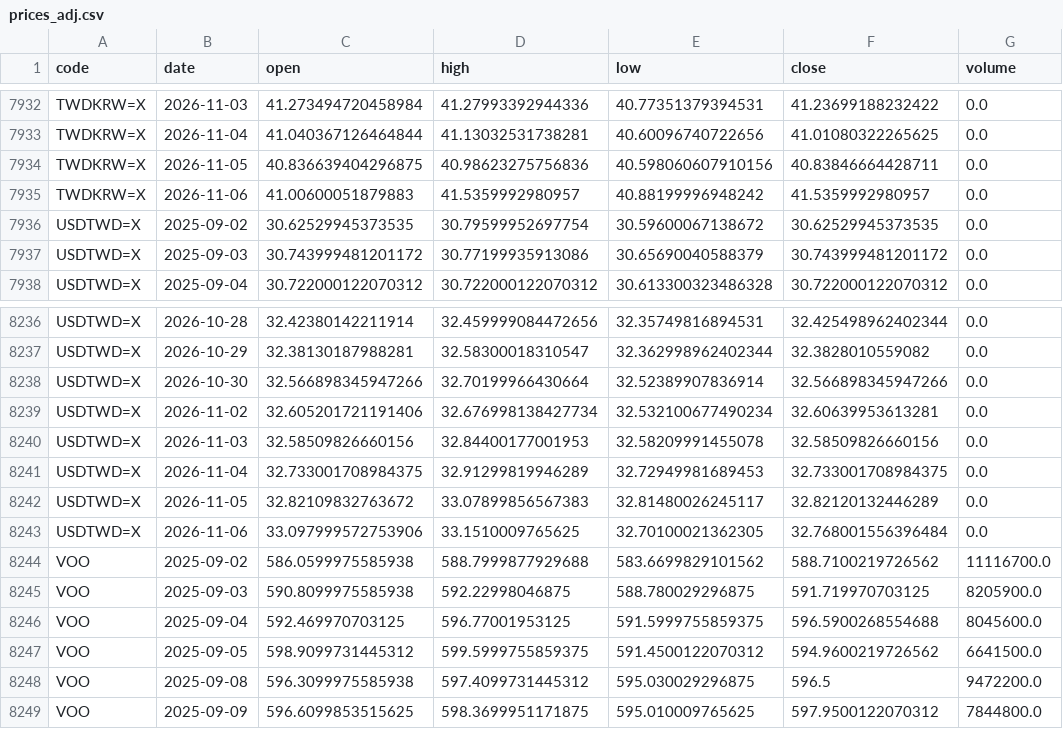
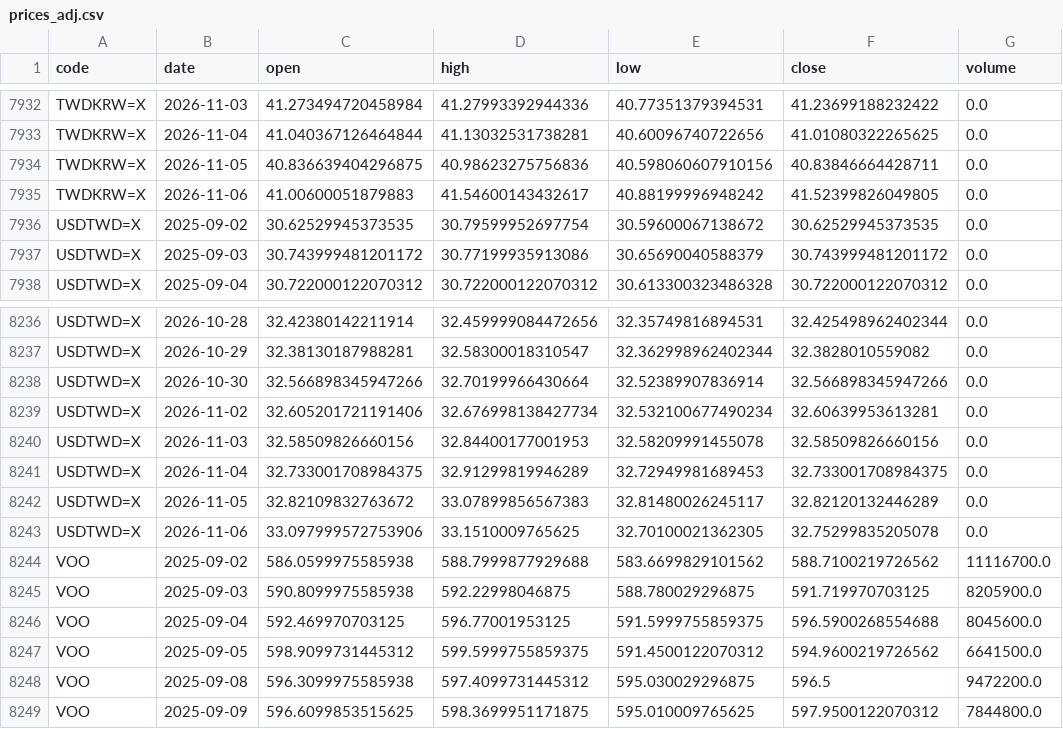
Before and after one commit to u6x06a/-tw-watchlist-data, a CSV file: data/prices_adj.csv, drawn as a sheet; only a part is shown, gaps mark what is left out.

Commit message:
update derived data 2026-11-06

```diff
--- a/data/prices_adj.csv
+++ b/data/prices_adj.csv
@@ -7934,3 +7934,3 @@ TWDKRW=X,2026-11-04,41.040367126464844,41.13032531738281,40.60096740722656,41.01
 TWDKRW=X,2026-11-05,40.836639404296875,40.98623275756836,40.598060607910156,40.83846664428711,0.0
-TWDKRW=X,2026-11-06,41.00600051879883,41.5359992980957,40.88199996948242,41.5359992980957,0.0
+TWDKRW=X,2026-11-06,41.00600051879883,41.54600143432617,40.88199996948242,41.52399826049805,0.0
 USDTWD=X,2025-09-02,30.62529945373535,30.79599952697754,30.59600067138672,30.62529945373535,0.0
@@ -8242,3 +8242,3 @@ USDTWD=X,2026-11-04,32.733001708984375,32.91299819946289,32.72949981689453,32.73
 USDTWD=X,2026-11-05,32.82109832763672,33.07899856567383,32.81480026245117,32.82120132446289,0.0
-USDTWD=X,2026-11-06,33.097999572753906,33.1510009765625,32.70100021362305,32.768001556396484,0.0
+USDTWD=X,2026-11-06,33.097999572753906,33.1510009765625,32.70100021362305,32.75299835205078,0.0
 VOO,2025-09-02,586.0599975585938,588.7999877929688,583.6699829101562,588.7100219726562,11116700.0
```
Also changed, not shown: 10 other files.
